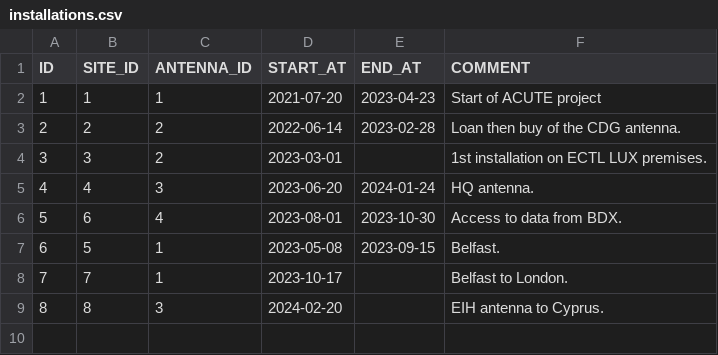
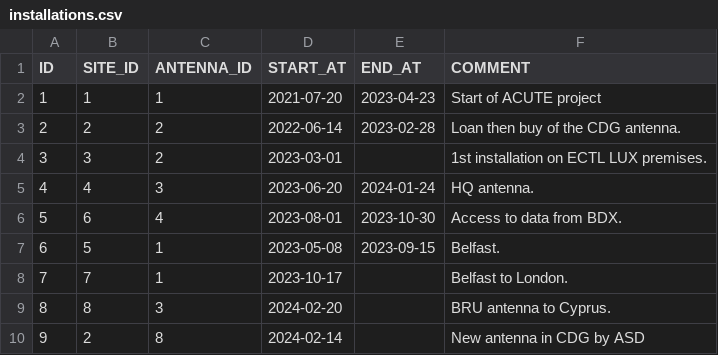
Before and after one commit to keltia/fetiche-rs, a CSV file: data/installations.csv, drawn as a sheet.

```diff
--- a/data/installations.csv
+++ b/data/installations.csv
@@ -8,2 +8,3 @@ ID,SITE_ID,ANTENNA_ID,START_AT,END_AT,COMMENT
 7,7,1,"2023-10-17","","Belfast to London."
-8,8,3,"2024-02-20","","EIH antenna to Cyprus."
+8,8,3,"2024-02-20","","BRU antenna to Cyprus."
+9,2,8,"2024-02-14","","New antenna in CDG by ASD"
```
Also changed, not shown: data/antennas.csv.
